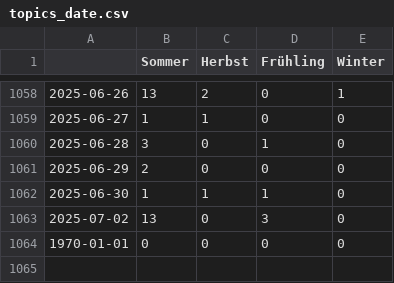
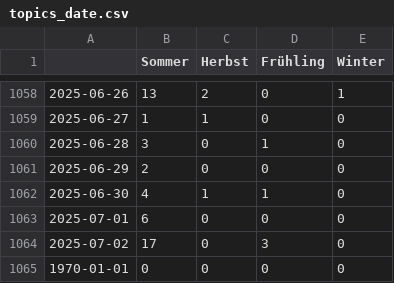
Before and after one commit to magaliekathrin-news/winterIsComing2, a CSV file: csv/topics_date.csv, drawn as a sheet; only a part is shown, gaps mark what is left out.

```diff
--- a/csv/topics_date.csv
+++ b/csv/topics_date.csv
@@ -1061,4 +1061,5 @@
 2025-06-29,2,0,0,0
-2025-06-30,1,1,1,0
-2025-07-02,13,0,3,0
+2025-06-30,4,1,1,0
+2025-07-01,6,0,0,0
+2025-07-02,17,0,3,0
 1970-01-01,0,0,0,0
```
Also changed, not shown: 4 other files.
